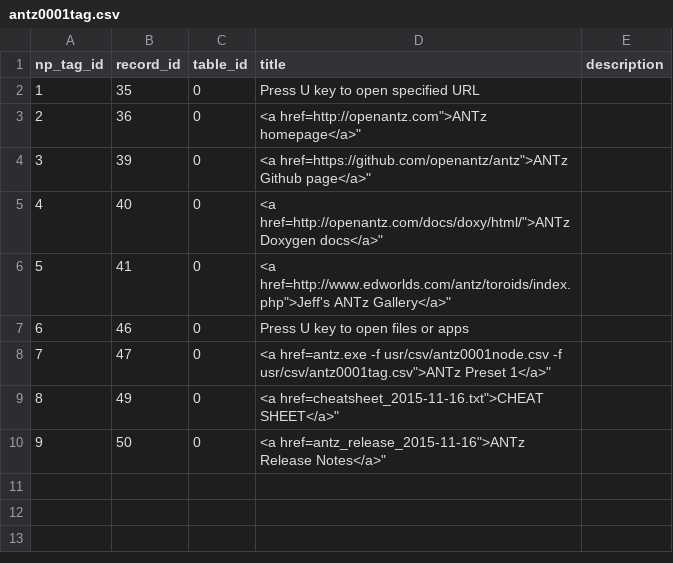
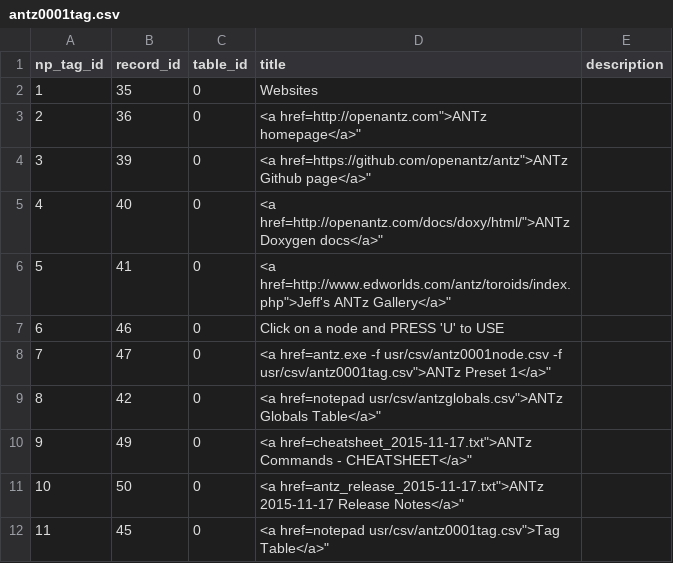
Before and after one commit to openantz/antz, a CSV file: usr/csv/antz0001tag.csv, drawn as a sheet; addresses are those after the commit; the diff names each change by its address in the sheet, - before the commit and + after, or states it on an @@ line.

```diff
--- a/usr/csv/antz0001tag.csv
+++ b/usr/csv/antz0001tag.csv
-D2 (title): Press U key to open specified URL
+D2 (title): Websites
-D7 (title): Press U key to open files or apps
+D7 (title): Click on a node and PRESS 'U' to USE
+row 9: 8 | 42 | 0 | <a href=notepad usr/csv/antzglobals.csv">ANTz Globals Table</a>"
@@ column A (np_tag_id) renumbered between rows 10 and 11 @@
-D10 (title): <a href=cheatsheet_2015-11-16.txt">CHEAT SHEET</a>"
+D10 (title): <a href=cheatsheet_2015-11-17.txt">ANTz Commands - CHEATSHEET</a>"
-D11 (title): <a href=antz_release_2015-11-16">ANTz Release Notes</a>"
+D11 (title): <a href=antz_release_2015-11-17.txt">ANTz 2015-11-17 Release Notes</a>"
+row 12: 11 | 45 | 0 | <a href=notepad usr/csv/antz0001tag.csv">Tag Table</a>"
```
Also changed, not shown: usr/csv/antz0001globals.csv, usr/csv/antz0001node.csv, 15 other files.
